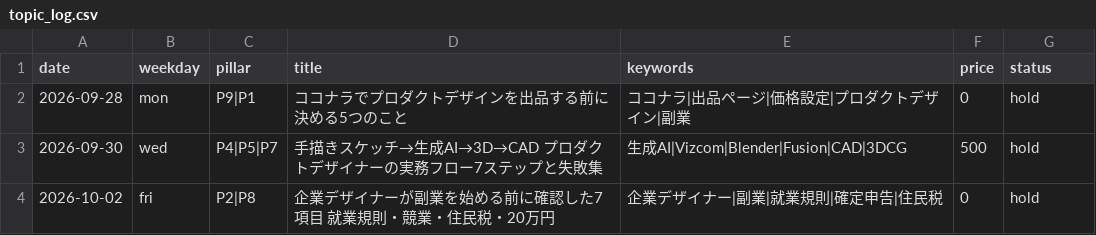
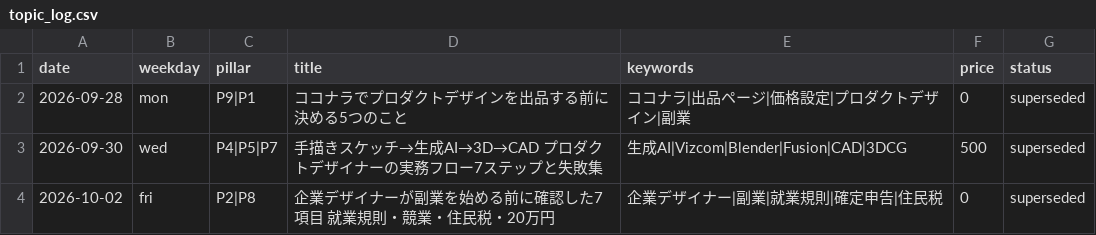
Before and after one commit to mmmfumi-code/LUX, a CSV file: note/data/topic_log.csv, drawn as a sheet.

```diff
--- a/note/data/topic_log.csv
+++ b/note/data/topic_log.csv
@@ -1,4 +1,4 @@
 date,weekday,pillar,title,keywords,price,status
-2026-09-28,mon,P9|P1,ココナラでプロダクトデザインを出品する前に決める5つのこと,ココナラ|出品ページ|価格設定|プロダクトデザイン|副業,0,hold
-2026-09-30,wed,P4|P5|P7,手描きスケッチ→生成AI→3D→CAD プロダクトデザイナーの実務フロー7ステップと失敗集,生成AI|Vizcom|Blender|Fusion|CAD|3DCG,500,hold
-2026-10-02,fri,P2|P8,企業デザイナーが副業を始める前に確認した7項目 就業規則・競業・住民税・20万円,企業デザイナー|副業|就業規則|確定申告|住民税,0,hold
+2026-09-28,mon,P9|P1,ココナラでプロダクトデザインを出品する前に決める5つのこと,ココナラ|出品ページ|価格設定|プロダクトデザイン|副業,0,superseded
+2026-09-30,wed,P4|P5|P7,手描きスケッチ→生成AI→3D→CAD プロダクトデザイナーの実務フロー7ステップと失敗集,生成AI|Vizcom|Blender|Fusion|CAD|3DCG,500,superseded
+2026-10-02,fri,P2|P8,企業デザイナーが副業を始める前に確認した7項目 就業規則・競業・住民税・20万円,企業デザイナー|副業|就業規則|確定申告|住民税,0,superseded
```
Also changed, not shown: 30 other files.
